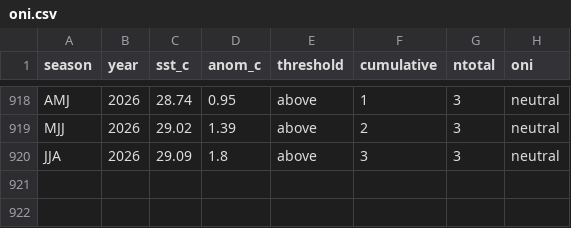
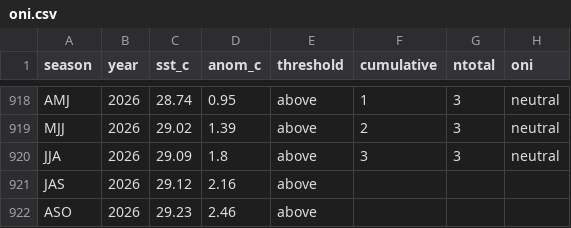
Before and after one commit to Leoanish/cotton-enso-explorer, a CSV file: data/raw/noaa/oni.csv, drawn as a sheet; only a part is shown, gaps mark what is left out.

```diff
--- a/data/raw/noaa/oni.csv
+++ b/data/raw/noaa/oni.csv
@@ -920 +920,3 @@ MJJ,2026,29.02,1.39,above,2,3,neutral
 JJA,2026,29.09,1.8,above,3,3,neutral
+JAS,2026,29.12,2.16,above,,,
+ASO,2026,29.23,2.46,above,,,
```
Also changed, not shown: 8 other files.
